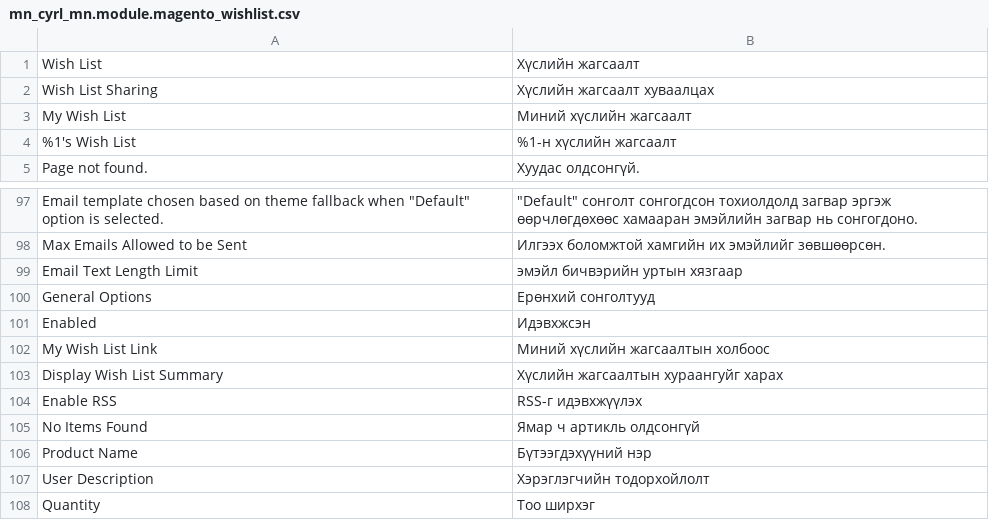
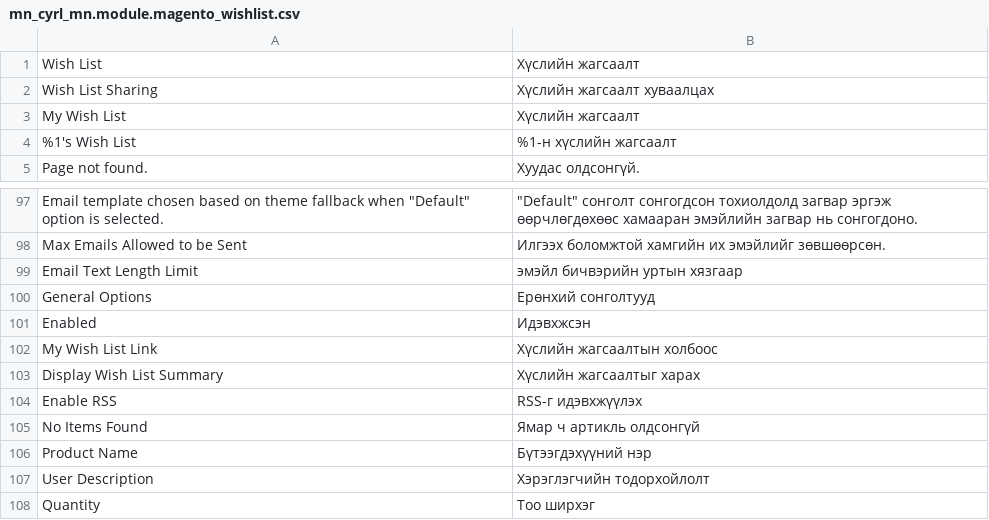
Before and after one commit to unitious/magento-2-mongolian-language-pack, a CSV file: mn_cyrl_mn.module.magento_wishlist.csv, drawn as a sheet; only a part is shown, gaps mark what is left out; the diff names each change by its address in the sheet, - before the commit and + after, or states it on an @@ line.

```diff
--- a/mn_cyrl_mn.module.magento_wishlist.csv
+++ b/mn_cyrl_mn.module.magento_wishlist.csv
-B3: Миний хүслийн жагсаалт
+B3: Хүслийн жагсаалт
-B102: Миний хүслийн жагсаалтын холбоос
+B102: Хүслийн жагсаалтын холбоос
-B103: Хүслийн жагсаалтын хураангуйг харах
+B103: Хүслийн жагсаалтыг харах
```
Also changed, not shown: mn_cyrl_mn.module.magento_customer.csv, mn_cyrl_mn.module.magento_review.csv, 3 other files.
